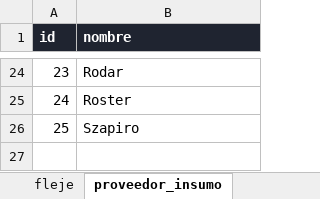
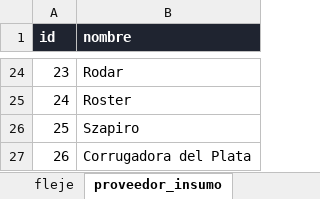
Before and after one commit to loekemeyer/GestionProductivaEntero, an Excel workbook: Tablas_Supabase_Completas_v3.xlsx, sheet proveedor_insumo, drawn as a sheet; only a part is shown, gaps mark what is left out; values as stored, in another font and other column widths than the file's, no borders; the diff names each change by its address in the sheet, - before the commit and + after, or states it on an @@ line.

```diff
--- a/Tablas_Supabase_Completas_v3.xlsx (sheet proveedor_insumo)
+++ b/Tablas_Supabase_Completas_v3.xlsx (sheet proveedor_insumo)
+row 27: 26 | Corrugadora del Plata
```
Also changed, not shown: sheet componente.
